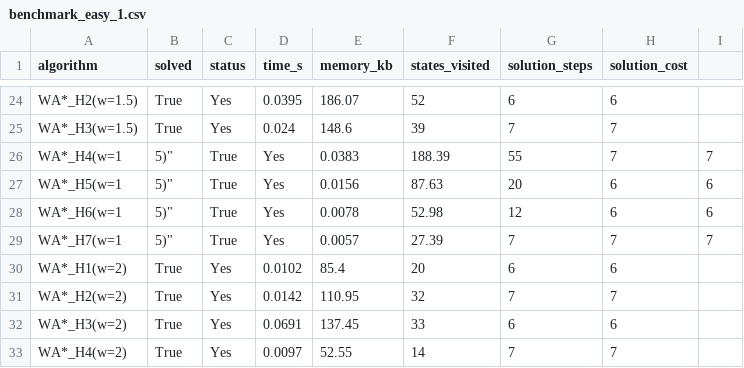
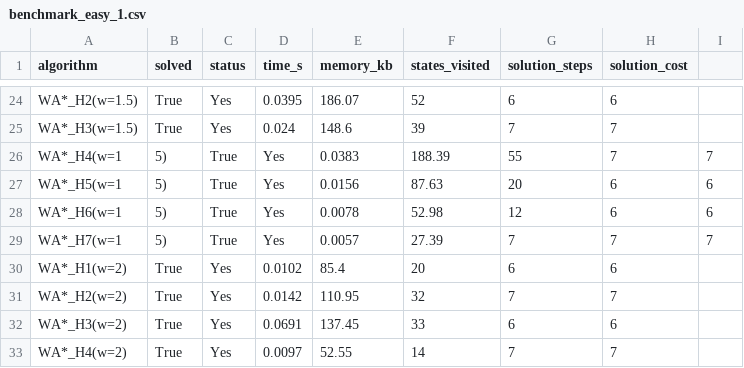
Before and after one commit to jcovaa/IA-Project1, a CSV file: doc/benchmark_easy_1.csv, drawn as a sheet; only a part is shown, gaps mark what is left out.

```diff
--- a/doc/benchmark_easy_1.csv
+++ b/doc/benchmark_easy_1.csv
@@ -25,6 +25,6 @@ WA*_H2(w=1.5),True,Yes,0.0395,186.07,52,6,6
 WA*_H3(w=1.5),True,Yes,0.024,148.6,39,7,7
-WA*_H4(w=1,5)",True,Yes,0.0383,188.39,55,7,7
-WA*_H5(w=1,5)",True,Yes,0.0156,87.63,20,6,6
-WA*_H6(w=1,5)",True,Yes,0.0078,52.98,12,6,6
-WA*_H7(w=1,5)",True,Yes,0.0057,27.39,7,7,7
+WA*_H4(w=1,5),True,Yes,0.0383,188.39,55,7,7
+WA*_H5(w=1,5),True,Yes,0.0156,87.63,20,6,6
+WA*_H6(w=1,5),True,Yes,0.0078,52.98,12,6,6
+WA*_H7(w=1,5),True,Yes,0.0057,27.39,7,7,7
 WA*_H1(w=2),True,Yes,0.0102,85.4,20,6,6
```
Also changed, not shown: doc/benchmark_easy_2.csv, doc/benchmark_easy_avg.csv, 30 other files.
